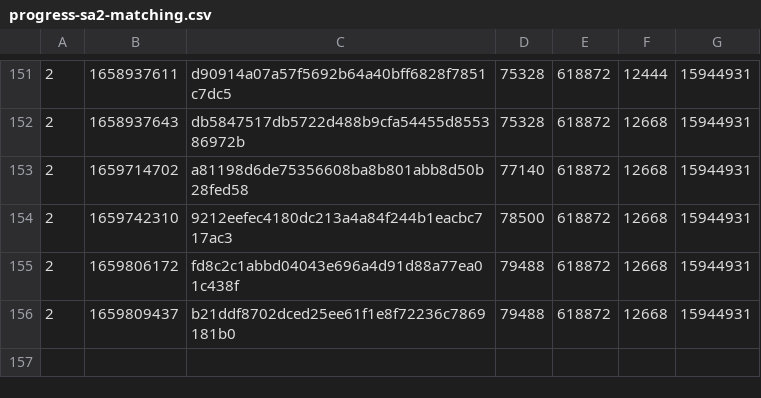
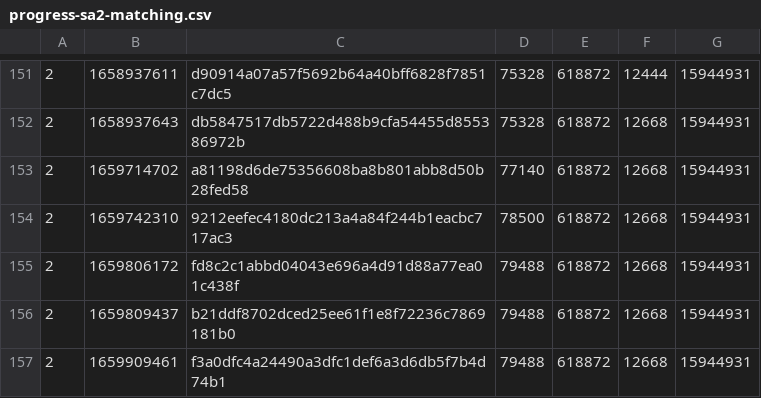
Before and after one commit to SAT-R/sa2, a CSV file: reports/progress-sa2-matching.csv, drawn as a sheet; only a part is shown, gaps mark what is left out.

```diff
--- a/reports/progress-sa2-matching.csv
+++ b/reports/progress-sa2-matching.csv
@@ -156 +156,2 @@
 2,1659809437,b21ddf8702dced25ee61f1e8f72236c7869181b0,79488,618872,12668,15944931
+2,1659909461,f3a0dfc4a24490a3dfc1def6a3d6db5f7b4d74b1,79488,618872,12668,15944931
```
Also changed, not shown: reports/progress-sa2-nonmatching.csv, 1 other file.
